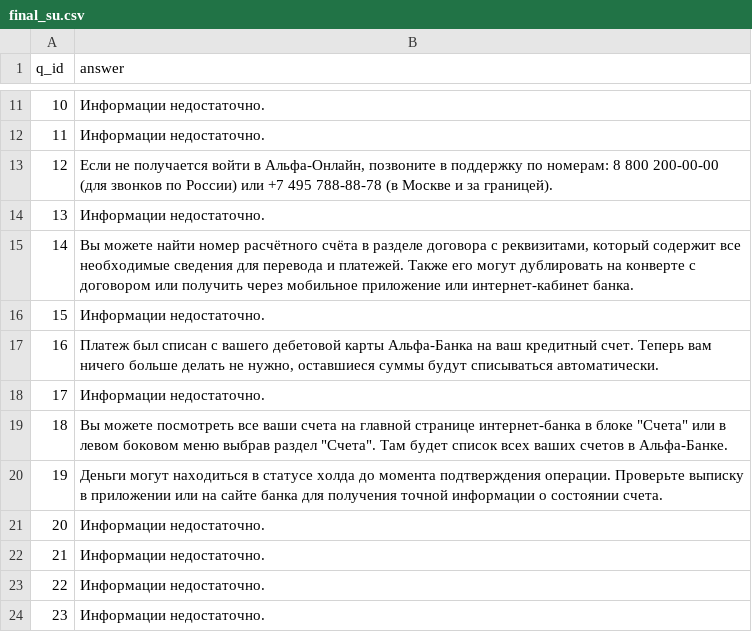
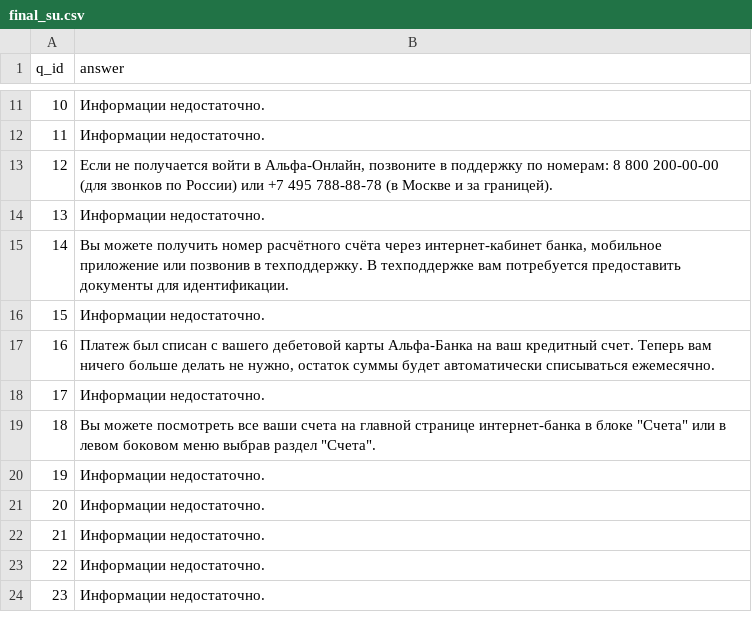
Before and after one commit to kenzWeb/aflarag, a CSV file: final/final_su.csv, drawn as a sheet; only a part is shown, gaps mark what is left out; the diff covers the shown part only.

```diff
--- a/final/final_su.csv
+++ b/final/final_su.csv
@@ -14,8 +14,8 @@ q_id,answer
 13,Информации недостаточно.
-14,"Вы можете найти номер расчётного счёта в разделе договора с реквизитами, который содержит все необходимые сведения для перевода и платежей. Также его могут дублировать на конверте с договором или получить через мобильное приложение или интернет-кабинет банка."
+14,"Вы можете получить номер расчётного счёта через интернет-кабинет банка, мобильное приложение или позвонив в техподдержку. В техподдержке вам потребуется предоставить документы для идентификации."
 15,Информации недостаточно.
-16,"Платеж был списан с вашего дебетовой карты Альфа-Банка на ваш кредитный счет. Теперь вам ничего больше делать не нужно, оставшиеся суммы будут списываться автоматически."
+16,"Платеж был списан с вашего дебетовой карты Альфа-Банка на ваш кредитный счет. Теперь вам ничего больше делать не нужно, остаток суммы будет автоматически списываться ежемесячно."
 17,Информации недостаточно.
-18,"Вы можете посмотреть все ваши счета на главной странице интернет-банка в блоке ""Счета"" или в левом боковом меню выбрав раздел ""Счета"". Там будет список всех ваших счетов в Альфа-Банке."
-19,Деньги могут находиться в статусе холда до момента подтверждения операции. Проверьте выписку в приложении или на сайте банка для получения точной информации о состоянии счета.
+18,"Вы можете посмотреть все ваши счета на главной странице интернет-банка в блоке ""Счета"" или в левом боковом меню выбрав раздел ""Счета""."
+19,Информации недостаточно.
 20,Информации недостаточно.
```
Also changed, not shown: 13 edited cells elsewhere in this file.
